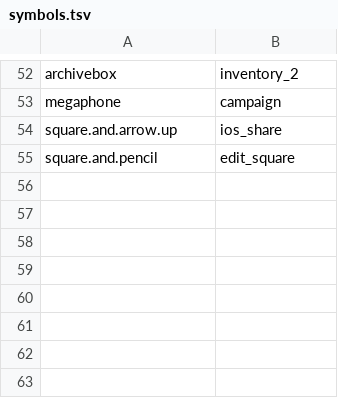
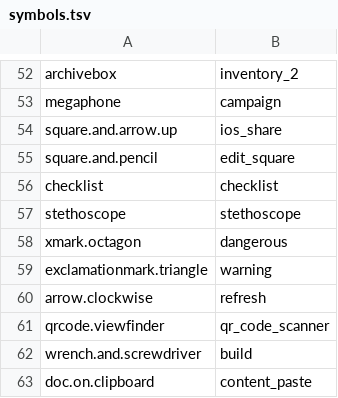
Before and after one commit to DanielSnor/blog.sh-android, a TSV file: tools/symbols.tsv, drawn as a sheet; only a part is shown, gaps mark what is left out; the diff names each change by its address in the sheet, - before the commit and + after, or states it on an @@ line.

```diff
--- a/tools/symbols.tsv
+++ b/tools/symbols.tsv
+row 56: checklist | checklist
+row 57: stethoscope | stethoscope
+row 58: xmark.octagon | dangerous
+row 59: exclamationmark.triangle | warning
+row 60: arrow.clockwise | refresh
+row 61: qrcode.viewfinder | qr_code_scanner
+row 62: wrench.and.screwdriver | build
+row 63: doc.on.clipboard | content_paste
```
Also changed, not shown: tools/strings-map.tsv, 48 other files.
